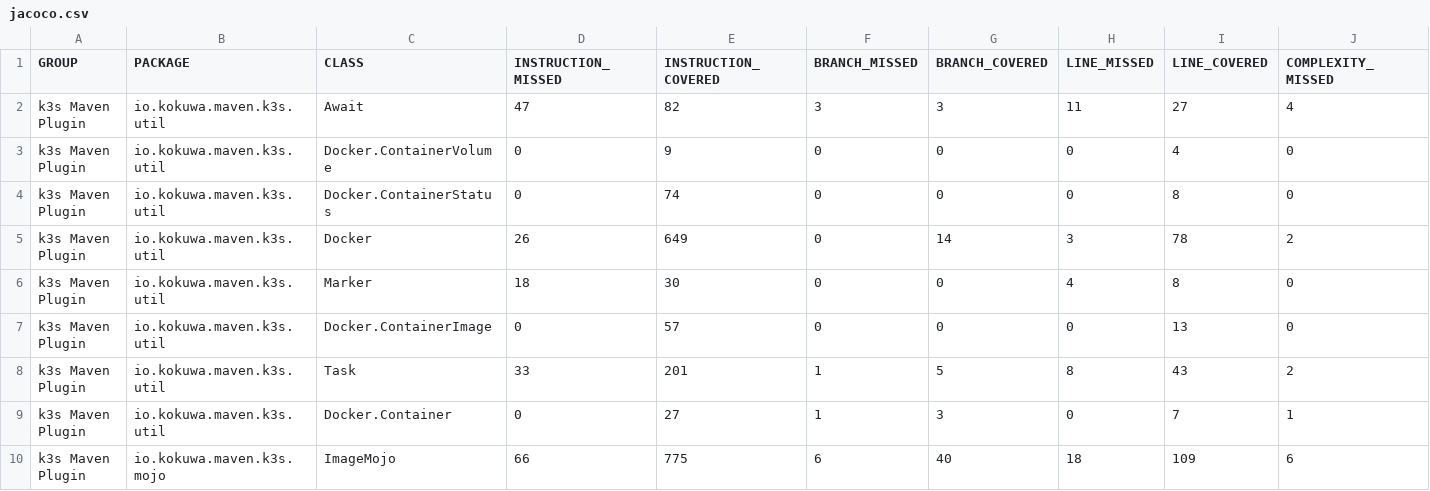
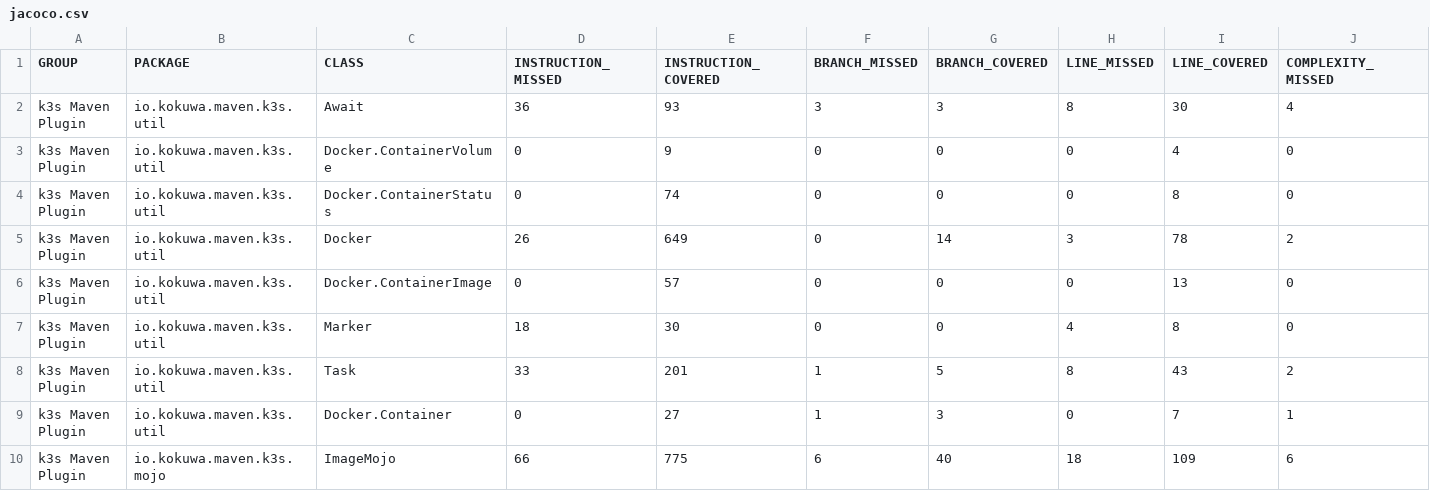
Before and after one commit to kokuwaio/maven-sites, a CSV file: k3s-maven-plugin/1.5.1-SNAPSHOT/jacoco/jacoco.csv, drawn as a sheet; only a part is shown; the diff names each change by its address in the sheet, - before the commit and + after, or states it on an @@ line.

Commit message:
Site: k3s-maven-plugin/1.5.1-SNAPSHOT

```diff
--- a/k3s-maven-plugin/1.5.1-SNAPSHOT/jacoco/jacoco.csv
+++ b/k3s-maven-plugin/1.5.1-SNAPSHOT/jacoco/jacoco.csv
-D2 (INSTRUCTION_MISSED): 47
+D2 (INSTRUCTION_MISSED): 36
-E2 (INSTRUCTION_COVERED): 82
+E2 (INSTRUCTION_COVERED): 93
-H2 (LINE_MISSED): 11
+H2 (LINE_MISSED): 8
-I2 (LINE_COVERED): 27
+I2 (LINE_COVERED): 30
@@ row 7 moved to row 6: k3s Maven Plugin @@
```
Also changed, not shown: 56 other files.
